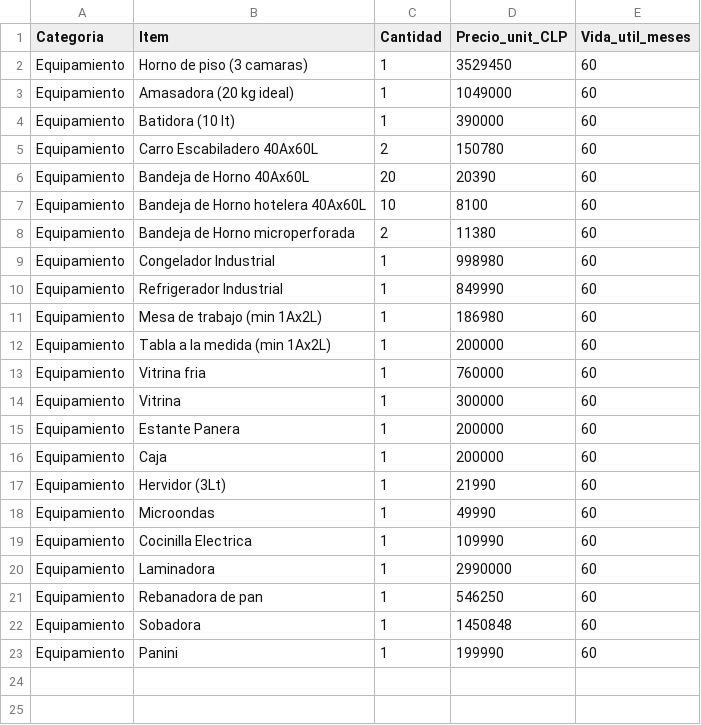
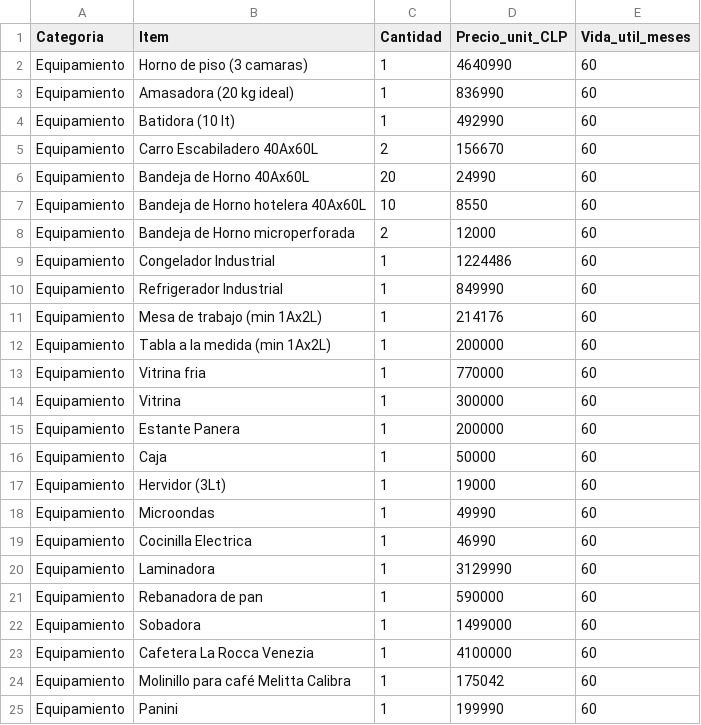
Before and after one commit to sbarahonabarra-debug/m-s-sabroso-que-ayer, a CSV file: Masabroso1_20251030_083611/data/06_consolidado.csv, drawn as a sheet.

Commit message:
Update prices and items in consolidado.csv

```diff
--- a/Masabroso1_20251030_083611/data/06_consolidado.csv
+++ b/Masabroso1_20251030_083611/data/06_consolidado.csv
@@ -1,23 +1,25 @@
 Categoria,Item,Cantidad,Precio_unit_CLP,Vida_util_meses
-Equipamiento,Horno de piso (3 camaras),1,3529450,60
-Equipamiento,Amasadora (20 kg ideal),1,1049000,60
-Equipamiento,Batidora (10 lt),1,390000,60
-Equipamiento,Carro Escabiladero 40Ax60L,2,150780,60
-Equipamiento,Bandeja de Horno 40Ax60L,20,20390,60
-Equipamiento,Bandeja de Horno hotelera 40Ax60L,10,8100,60
-Equipamiento,Bandeja de Horno microperforada,2,11380,60
-Equipamiento,Congelador Industrial,1,998980,60
+Equipamiento,Horno de piso (3 camaras),1,4640990,60
+Equipamiento,Amasadora (20 kg ideal),1,836990,60
+Equipamiento,Batidora (10 lt),1,492990,60
+Equipamiento,Carro Escabiladero 40Ax60L,2,156670,60
+Equipamiento,Bandeja de Horno 40Ax60L,20,24990,60
+Equipamiento,Bandeja de Horno hotelera 40Ax60L,10,8550,60
+Equipamiento,Bandeja de Horno microperforada,2,12000,60
+Equipamiento,Congelador Industrial,1,1224486,60
 Equipamiento,Refrigerador Industrial,1,849990,60
-Equipamiento,Mesa de trabajo (min 1Ax2L),1,186980,60
+Equipamiento,Mesa de trabajo (min 1Ax2L),1,214176,60
 Equipamiento,Tabla a la medida (min 1Ax2L),1,200000,60
-Equipamiento,Vitrina fria,1,760000,60
+Equipamiento,Vitrina fria,1,770000,60
 Equipamiento,Vitrina,1,300000,60
 Equipamiento,Estante Panera,1,200000,60
-Equipamiento,Caja,1,200000,60
-Equipamiento,Hervidor (3Lt),1,21990,60
+Equipamiento,Caja,1,50000,60
+Equipamiento,Hervidor (3Lt),1,19000,60
 Equipamiento,Microondas,1,49990,60
-Equipamiento,Cocinilla Electrica,1,109990,60
-Equipamiento,Laminadora,1,2990000,60
-Equipamiento,Rebanadora de pan,1,546250,60
-Equipamiento,Sobadora,1,1450848,60
+Equipamiento,Cocinilla Electrica,1,46990,60
+Equipamiento,Laminadora,1,3129990,60
+Equipamiento,Rebanadora de pan,1,590000,60
+Equipamiento,Sobadora,1,1499000,60
+Equipamiento,Cafetera La Rocca Venezia,1,4100000,60
+Equipamiento,Molinillo para café Melitta Calibra,1,175042,60
 Equipamiento,Panini,1,199990,60
```
